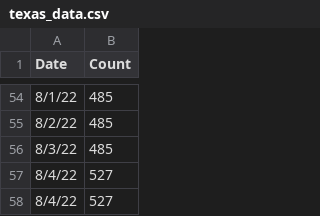
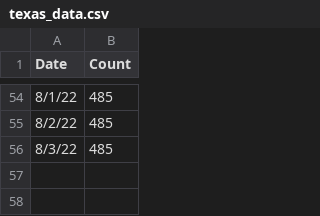
Before and after one commit to ryan-serpico/us-tx-monkeypox-tracker, a CSV file: data/texas_data.csv, drawn as a sheet; only a part is shown, gaps mark what is left out.

```diff
--- a/data/texas_data.csv
+++ b/data/texas_data.csv
@@ -56,3 +56 @@ Date,Count
 8/3/22,485
-8/4/22,527
-8/4/22,527
```
Also changed, not shown: 3 other files.
